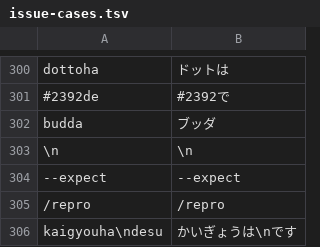
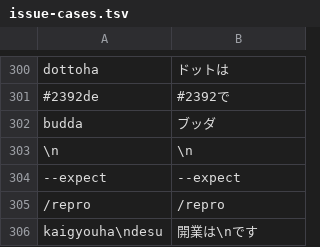
Before and after one commit to yksr-melt/Meltype, a TSV file: src/Meltype.Core.Tests/data/issue-cases.tsv, drawn as a sheet; only a part is shown, gaps mark what is left out.

```diff
--- a/src/Meltype.Core.Tests/data/issue-cases.tsv
+++ b/src/Meltype.Core.Tests/data/issue-cases.tsv
@@ -305,2 +305,2 @@ budda	ブッダ
 /repro	/repro
-kaigyouha\ndesu	かいぎょうは\nです
+kaigyouha\ndesu	開業は\nです
```
